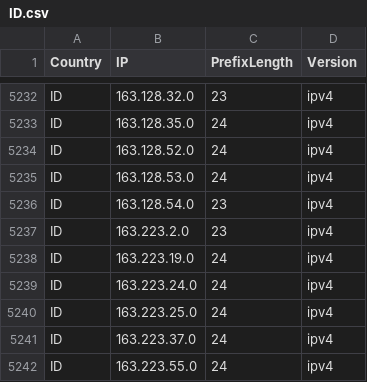
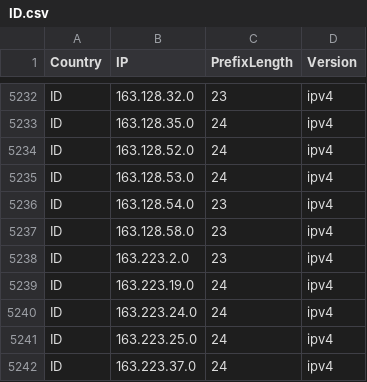
Before and after one commit to Palasito/Official-IANA-IP-blocks, a CSV file: CSV/IPV4/ID.csv, drawn as a sheet; only a part is shown, gaps mark what is left out; the shorter side is filled out with more unchanged rows.

```diff
--- a/CSV/IPV4/ID.csv
+++ b/CSV/IPV4/ID.csv
@@ -5236,2 +5236,3 @@ ID,163.128.53.0,24,ipv4
 ID,163.128.54.0,23,ipv4
+ID,163.128.58.0,23,ipv4
 ID,163.223.2.0,23,ipv4
```
Also changed, not shown: CSV/IPV4/IN.csv, CSV/IPV6/ID.csv, 44 other files.
